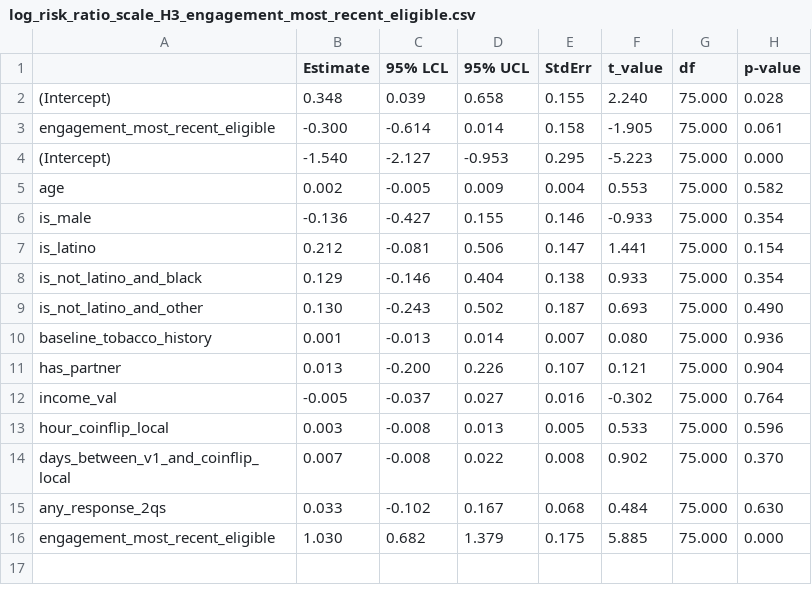
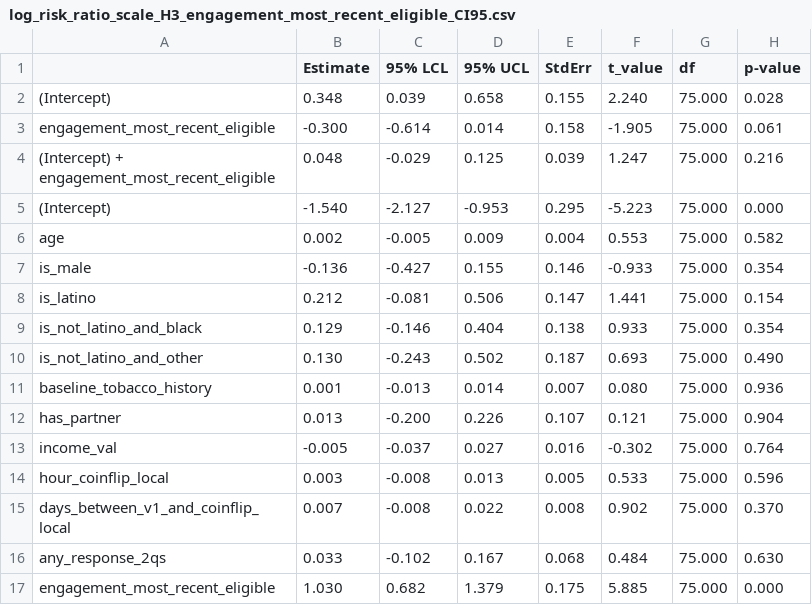
Before and after one commit to jamieyap/MARS-Repository-Primary-Aim, a CSV file: analysis-complete-case/formatted-output/H3-app-usage-moderators/log_risk_ratio_scale_H3_engagement_most_recent_eligible_CI95.csv (was analysis-complete-case/formatted-output/H3-app-usage-moderators/log_risk_ratio_scale_H3_engagement_most_recent_eligible.csv), drawn as a sheet; the diff names each change by its address in the sheet, - before the commit and + after, or states it on an @@ line.

Commit message:
Update analysis.

```diff
--- a/analysis-complete-case/formatted-output/H3-app-usage-moderators/log_risk_ratio_scale_H3_engagement_most_recent_eligible.csv
+++ b/analysis-complete-case/formatted-output/H3-app-usage-moderators/log_risk_ratio_scale_H3_engagement_most_recent_eligible_CI95.csv
+row 4: (Intercept) + engagement_most_recent_eligible | 0.048 | -0.029 | 0.125 | 0.039 | 1.247 | 75.000 | 0.216
```
Also changed, not shown: analysis-complete-case/formatted-output/H2/log_risk_ratio_scale_H2.csv, analysis-complete-case/formatted-output/H2/log_risk_ratio_scale_H2_linear_day.csv, 45 other files.
